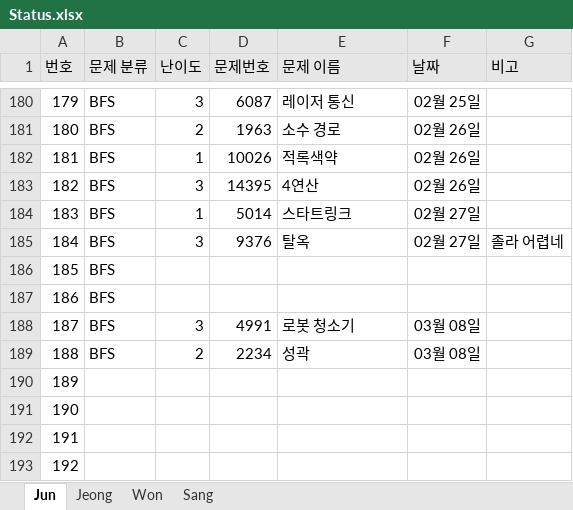
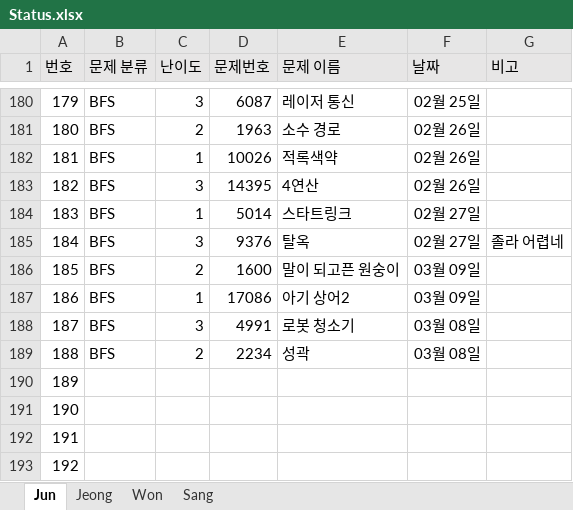
Before and after one commit to JunHeon-Ch/GC_Algorithm_Study, an Excel workbook: Status.xlsx, sheet Jun, drawn as a sheet; only a part is shown, gaps mark what is left out; values as stored, in another font and other column widths than the file's, no borders; the diff names each change by its address in the sheet, - before the commit and + after, or states it on an @@ line.

Commit message:
docs: Updating junheon status

```diff
--- a/Status.xlsx (sheet Jun)
+++ b/Status.xlsx (sheet Jun)
-C186 (난이도): (empty)
+C186 (난이도): 2
-D186 (문제번호): (empty)
+D186 (문제번호): 1600
-E186 (문제 이름): (empty)
+E186 (문제 이름): 말이 되고픈 원숭이
-F186:F187 (날짜): (empty)
+F186:F187 (날짜): 03월 09일
-C187 (난이도): (empty)
+C187 (난이도): 1
-D187 (문제번호): (empty)
+D187 (문제번호): 17086
-E187 (문제 이름): (empty)
+E187 (문제 이름): 아기 상어2
```
